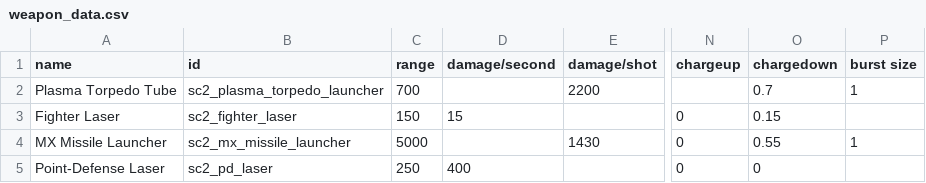
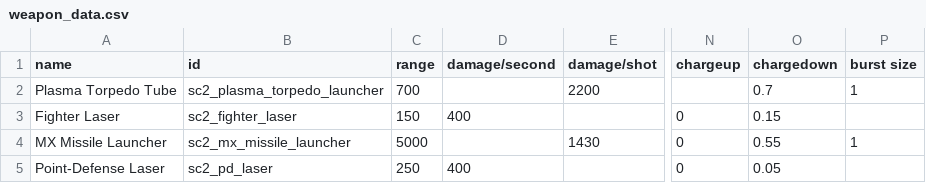
Before and after one commit to Trylobot/ss-sc2, a CSV file: data/weapons/weapon_data.csv, drawn as a sheet; only a part is shown, gaps mark what is left out; the diff names each change by its address in the sheet, - before the commit and + after, or states it on an @@ line.

```diff
--- a/data/weapons/weapon_data.csv
+++ b/data/weapons/weapon_data.csv
-D3 (damage/second): 15
+D3 (damage/second): 400
-O5 (chargedown): 0
+O5 (chargedown): 0.05
```
Also changed, not shown: 1 other file.
